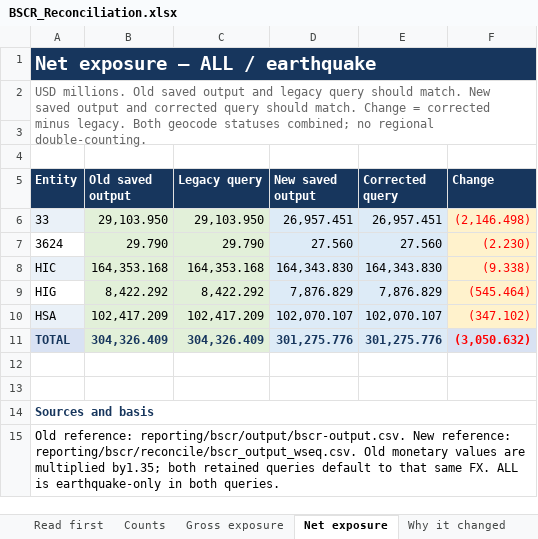
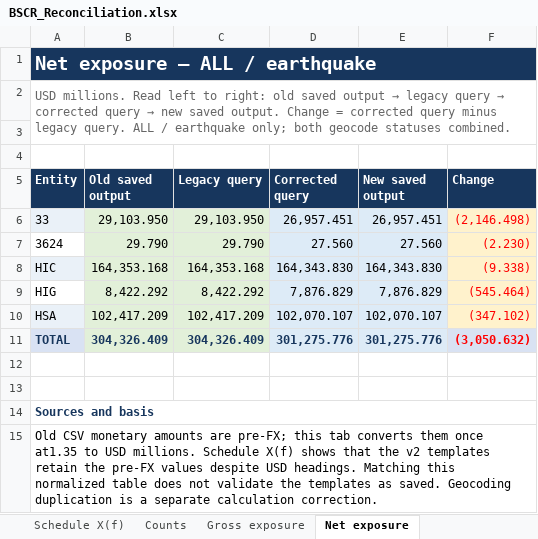
Before and after one commit to hiscohamptonr/rr, an Excel workbook: reporting/bscr/reconcile/results/BSCR_Reconciliation.xlsx, sheet Net exposure, drawn as a sheet; values as stored, in another font and other column widths than the file's, no borders; table styles not drawn; the diff names each change by its address in the sheet, - before the commit and + after, or states it on an @@ line.

Commit message:
Clarify template currency mismatch in BSCR reconciliation

```diff
--- a/reporting/bscr/reconcile/results/BSCR_Reconciliation.xlsx (sheet Net exposure)
+++ b/reporting/bscr/reconcile/results/BSCR_Reconciliation.xlsx (sheet Net exposure)
-sheet tab: Why it changed
+sheet tab: Schedule X(f)
@@ A2 (Entity): USD millions. Old saved output and legacy query should match. New saved output and corrected query should match. Change = corrected minus legacy. Both geocode statuses combined; no regional double-counting. → USD millions. Read left to right: old saved output → legacy query → corrected query → new saved output. Change = corrected query minus legacy query. ALL / earthquake only; both geocode statuses combined. @@
-D5: New saved output
+D5: Corrected query
-E5: Corrected query
+E5: New saved output
-A15 (Entity): Old reference: reporting/bscr/output/bscr-output.csv. New reference: reporting/bscr/reconcile/bscr_output_wseq.csv. Old monetary values are multiplied by1.35; both retained queries default to that same FX. ALL is earthquake-only in both queries.
+A15 (Entity): Old CSV monetary amounts are pre-FX; this tab converts them once at1.35 to USD millions. Schedule X(f) shows that the v2 templates retain the pre-FX values despite USD headings. Matching this normalized table does not validate the templates as saved. Geocoding duplication is a separate calculation correction.
```
Also changed, not shown: sheet What this tests, sheet Counts, sheet Gross exposure, other sheet tabs, 2 other files.
